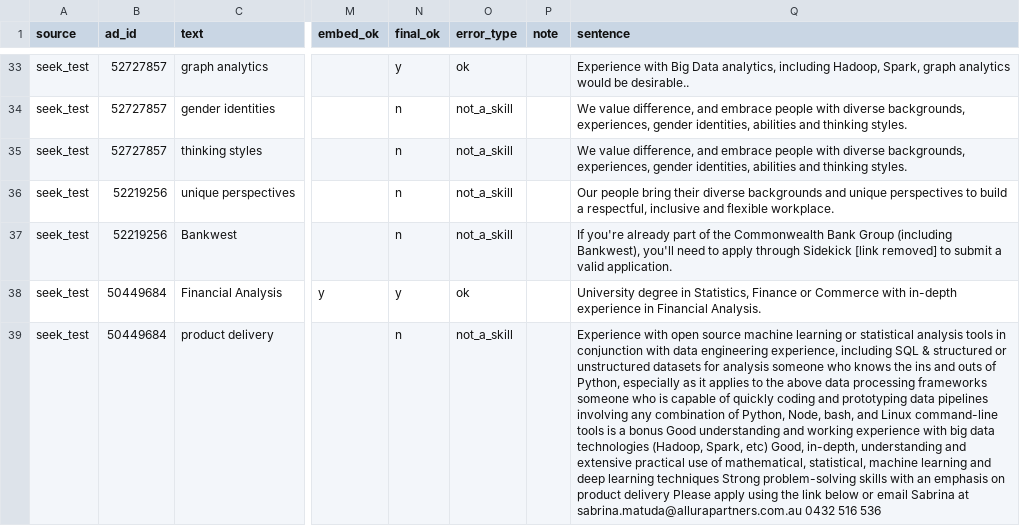
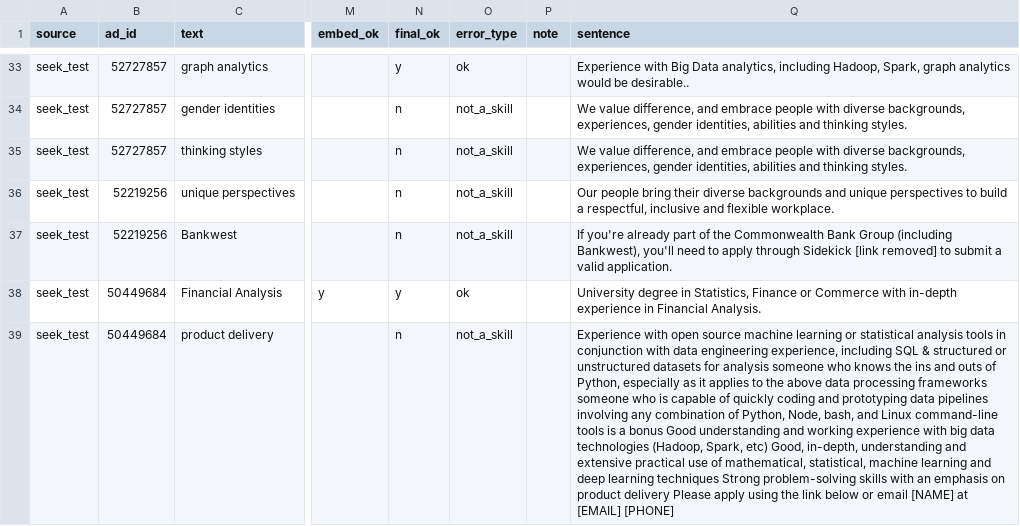
Before and after one commit to AndyPham2004/ANLP-AT2-Skillabus, a CSV file: data/4_evaluation/results/normalisation_errors.csv, drawn as a sheet; only a part is shown, gaps mark what is left out; the diff covers the shown part only; the diff names each change by its address in the sheet, - before the commit and + after, or states it on an @@ line.

Commit message:
Normalisation table: mask emails, phones, URLs and the two recruiter names in the evidence sentences
Drafted with Claude (Cowork); reviewed by Phuong Nhi.

```diff
--- a/data/4_evaluation/results/normalisation_errors.csv
+++ b/data/4_evaluation/results/normalisation_errors.csv
-Q39 (sentence): …or email Sabrina at sabrina.matuda@allurapartners.com.au 0432 516 536
+Q39 (sentence): …or email [NAME] at [EMAIL] [PHONE]
```
Also changed, not shown: 4 edited cells elsewhere in this file, 1 other file.
